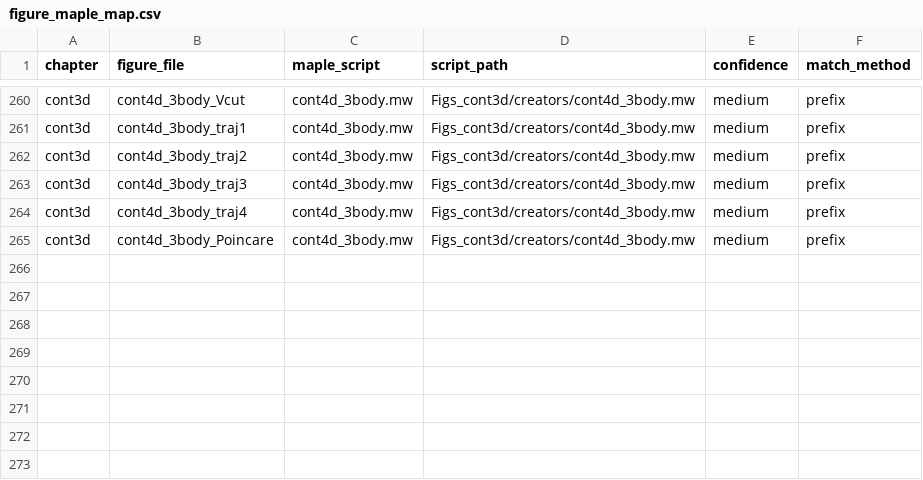
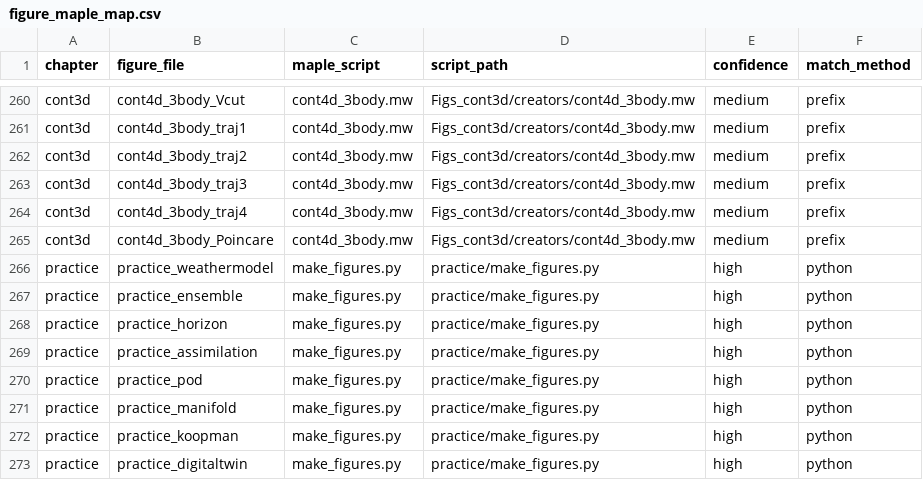
Before and after one commit to mvreeuwijk/chaosbook, a CSV file: creators/figure_maple_map.csv, drawn as a sheet; only a part is shown, gaps mark what is left out.

```diff
--- a/creators/figure_maple_map.csv
+++ b/creators/figure_maple_map.csv
@@ -265 +265,9 @@ cont3d,cont4d_3body_traj4,cont4d_3body.mw,Figs_cont3d/creators/cont4d_3body.mw,m
 cont3d,cont4d_3body_Poincare,cont4d_3body.mw,Figs_cont3d/creators/cont4d_3body.mw,medium,prefix
+practice,practice_weathermodel,make_figures.py,practice/make_figures.py,high,python
+practice,practice_ensemble,make_figures.py,practice/make_figures.py,high,python
+practice,practice_horizon,make_figures.py,practice/make_figures.py,high,python
+practice,practice_assimilation,make_figures.py,practice/make_figures.py,high,python
+practice,practice_pod,make_figures.py,practice/make_figures.py,high,python
+practice,practice_manifold,make_figures.py,practice/make_figures.py,high,python
+practice,practice_koopman,make_figures.py,practice/make_figures.py,high,python
+practice,practice_digitaltwin,make_figures.py,practice/make_figures.py,high,python
```
Also changed, not shown: creators/porting_manifest.csv, 14 other files.
